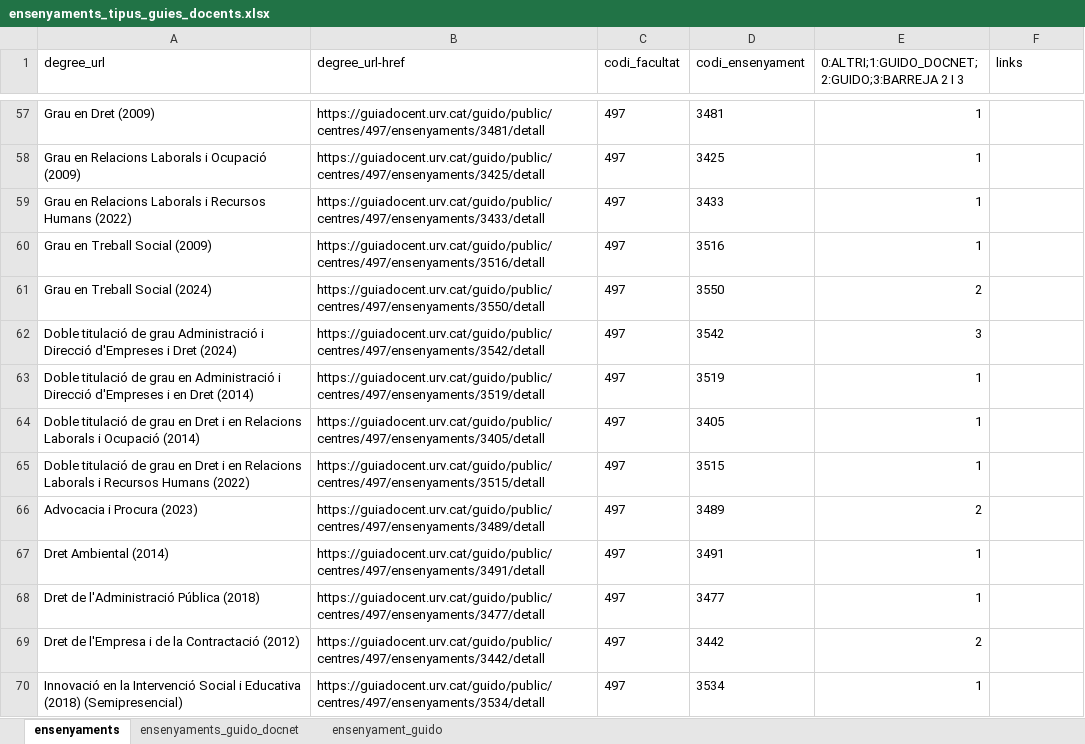
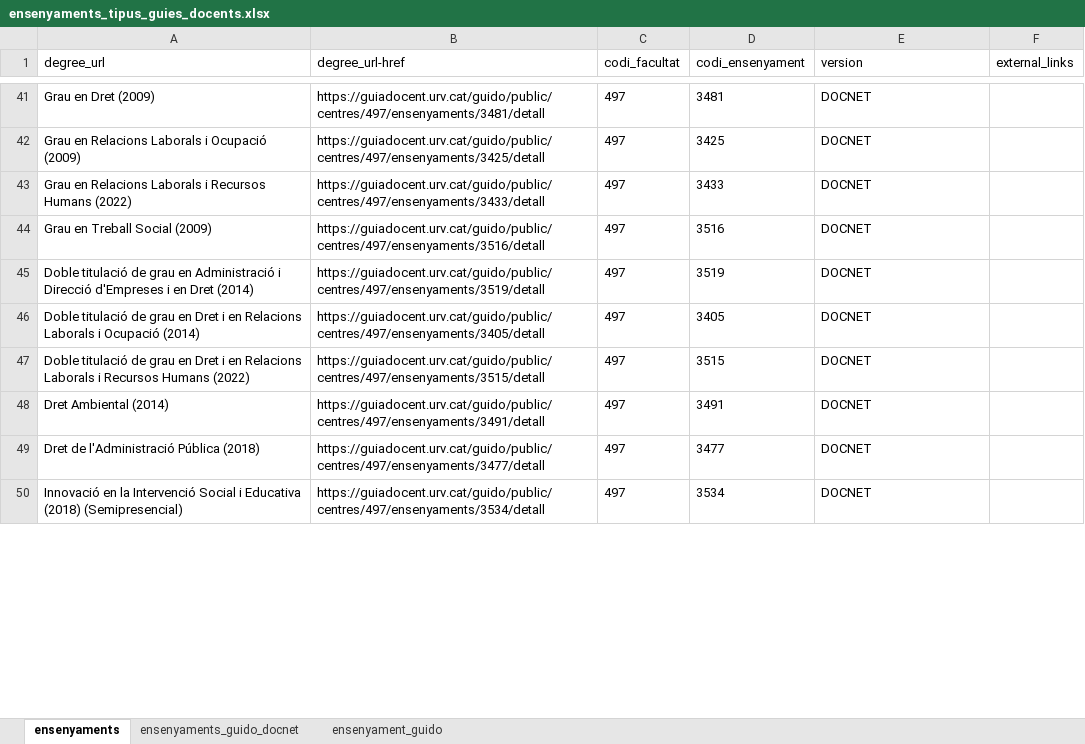
Before and after one commit to geourv/urv-sdgs-tracker, an Excel workbook: sandbox/ensenyaments_tipus_guies_docents.xlsx, sheet ensenyaments, drawn as a sheet; only a part is shown, gaps mark what is left out; values as stored, in another font and other column widths than the file's, no borders; charts and pictures not drawn; removed rows and columns are numbered as before the commit, all else as after; the diff covers the shown part only; the diff names each change by its address in the sheet, - before the commit and + after, or states it on an @@ line.

```diff
--- a/sandbox/ensenyaments_tipus_guies_docents.xlsx (sheet ensenyaments)
+++ b/sandbox/ensenyaments_tipus_guies_docents.xlsx (sheet ensenyaments)
-E1: 0:ALTRI;1:GUIDO_DOCNET;2:GUIDO;3:BARREJA 2 I 3
+E1: version
-F1: links
+F1: external_links
-E41:E44 (version): 1
+E41:E44 (version): DOCNET
-row 61: Grau en Treball Social (2024) | https://guiadocent.urv.cat/guido/public/centres/497/ensenyaments/3550/detall | 497 | 3550 | 2
-row 62: Doble titulació de grau Administració i Direcció d'Empreses i Dret (2024) | https://guiadocent.urv.cat/guido/public/centres/497/ensenyaments/3542/detall | 497 | 3542 | 3
-E45:E47 (version): 1
+E45:E47 (version): DOCNET
-row 66: Advocacia i Procura (2023) | https://guiadocent.urv.cat/guido/public/centres/497/ensenyaments/3489/detall | 497 | 3489 | 2
-E48:E49 (version): 1
+E48:E49 (version): DOCNET
-row 69: Dret de l'Empresa i de la Contractació (2012) | https://guiadocent.urv.cat/guido/public/centres/497/ensenyaments/3442/detall | 497 | 3442 | 2
-E50 (version): 1
+E50 (version): DOCNET
```
Also changed, not shown: 44 added rows, 40 removed rows and 102 edited cells elsewhere in this sheet, formulas that keep their value, charts or pictures, 4 other files.
